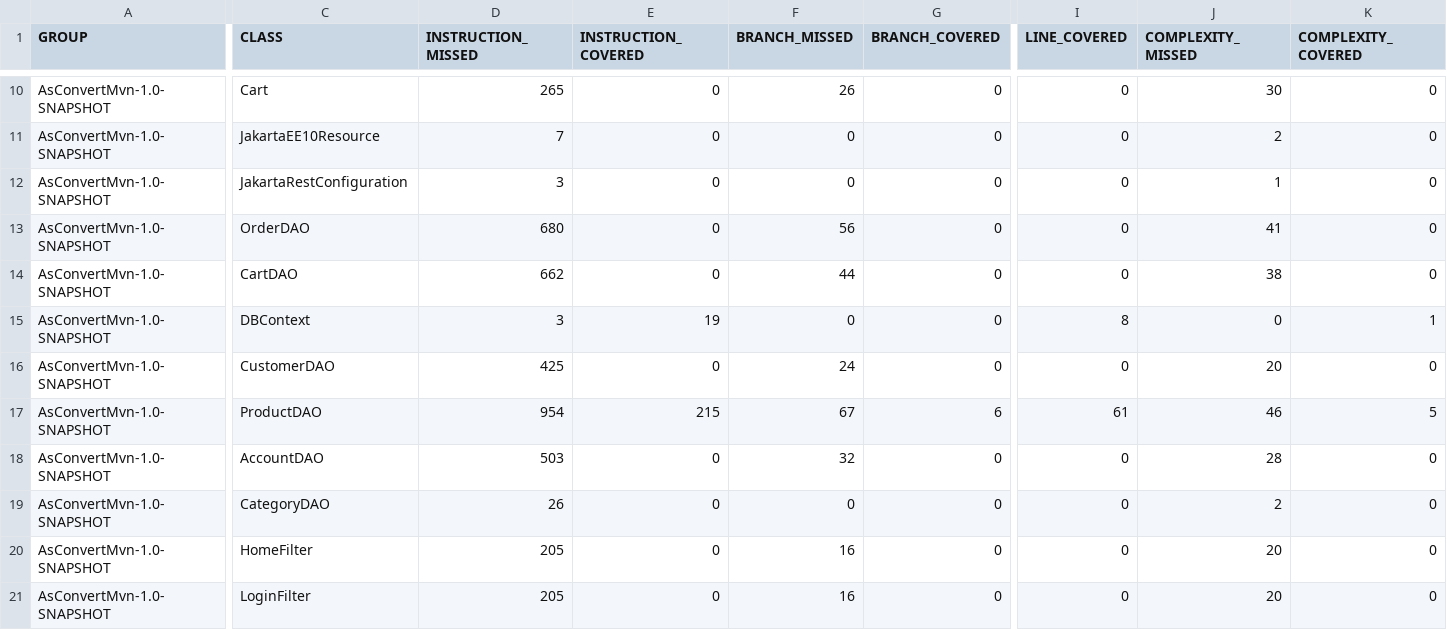
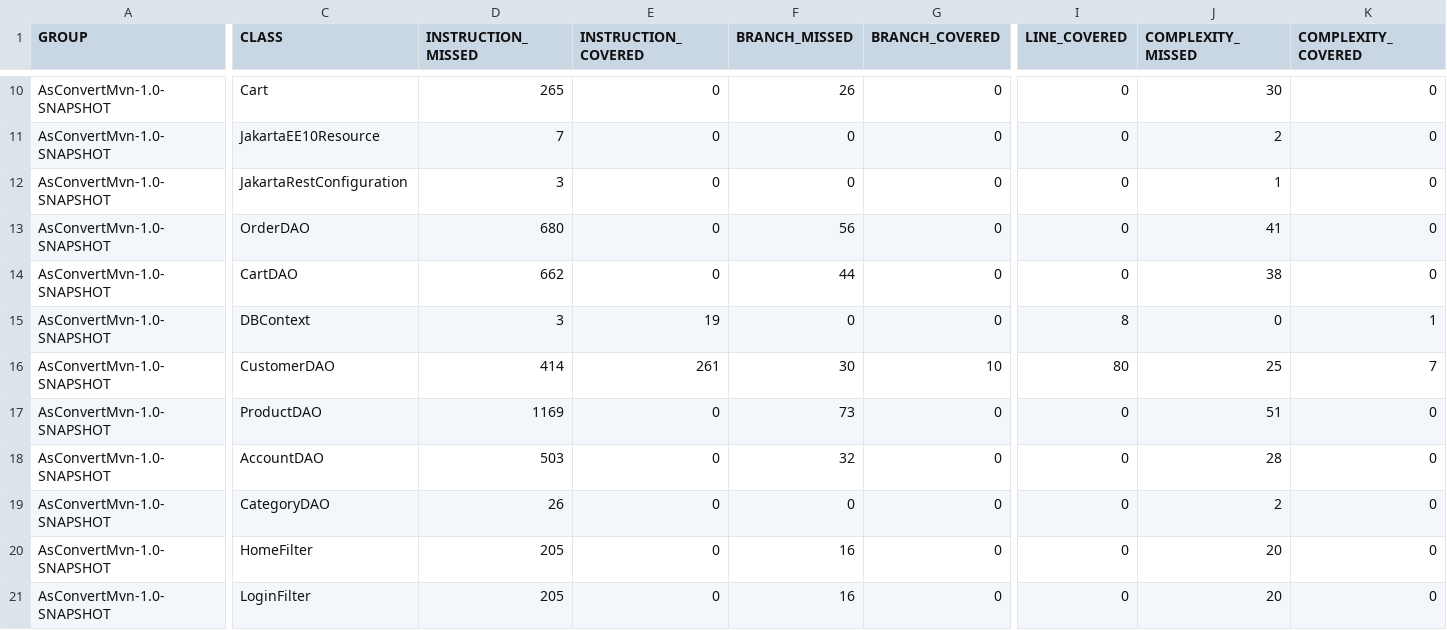
Before and after one commit to HaiMinhDoan/SWT301_SU24, a CSV file: AsConvertMvn/target/site/jacoco/jacoco.csv, drawn as a sheet; only a part is shown, gaps mark what is left out; the diff covers the shown part only; the diff names each change by its address in the sheet, - before the commit and + after, or states it on an @@ line.

Commit message:
create branch duc

```diff
--- a/AsConvertMvn/target/site/jacoco/jacoco.csv
+++ b/AsConvertMvn/target/site/jacoco/jacoco.csv
-D16 (INSTRUCTION_MISSED): 425
+D16 (INSTRUCTION_MISSED): 414
-E16 (INSTRUCTION_COVERED): 0
+E16 (INSTRUCTION_COVERED): 261
-F16 (BRANCH_MISSED): 24
+F16 (BRANCH_MISSED): 30
-G16 (BRANCH_COVERED): 0
+G16 (BRANCH_COVERED): 10
-I16 (LINE_COVERED): 0
+I16 (LINE_COVERED): 80
-J16 (COMPLEXITY_MISSED): 20
+J16 (COMPLEXITY_MISSED): 25
-K16 (COMPLEXITY_COVERED): 0
+K16 (COMPLEXITY_COVERED): 7
-D17 (INSTRUCTION_MISSED): 954
+D17 (INSTRUCTION_MISSED): 1169
-E17 (INSTRUCTION_COVERED): 215
+E17 (INSTRUCTION_COVERED): 0
-F17 (BRANCH_MISSED): 67
+F17 (BRANCH_MISSED): 73
-G17 (BRANCH_COVERED): 6
+G17 (BRANCH_COVERED): 0
-I17 (LINE_COVERED): 61
+I17 (LINE_COVERED): 0
-J17 (COMPLEXITY_MISSED): 46
+J17 (COMPLEXITY_MISSED): 51
-K17 (COMPLEXITY_COVERED): 5
+K17 (COMPLEXITY_COVERED): 0
```
Also changed, not shown: 37 edited cells elsewhere in this file, 43 other files.
